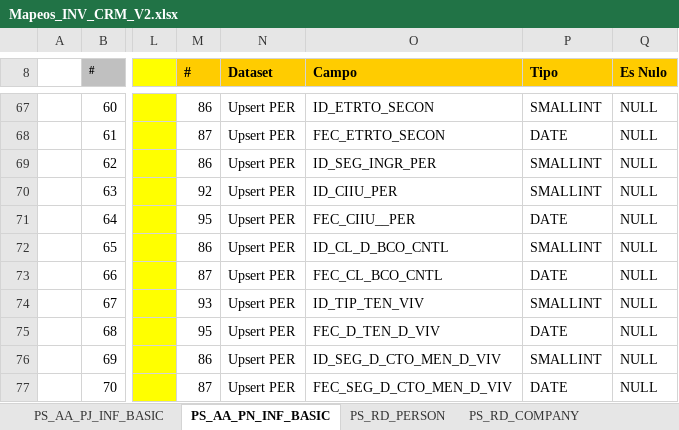
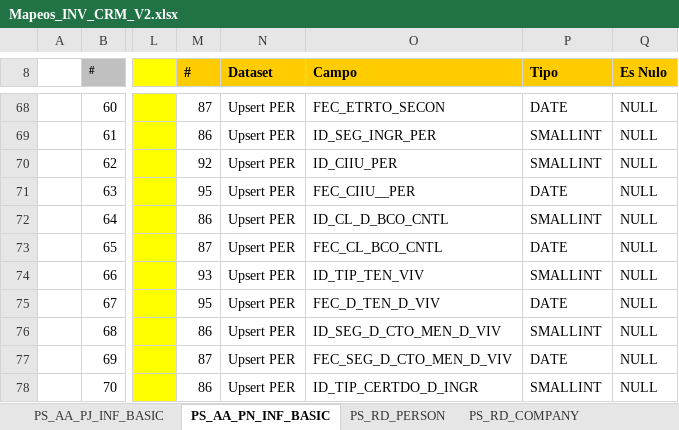
Before and after one commit to dliraFIT/dise-o-popular-dwh, an Excel workbook: CRM/Mapeos_INV_CRM_V2.xlsx, sheet PS_AA_PN_INF_BASIC, drawn as a sheet; only a part is shown, gaps mark what is left out; values as stored, in another font and other column widths than the file's, no borders; addresses are those after the commit; the diff covers the shown part only; the diff names each change by its address in the sheet, - before the commit and + after, or states it on an @@ line.

```diff
--- a/CRM/Mapeos_INV_CRM_V2.xlsx (sheet PS_AA_PN_INF_BASIC)
+++ b/CRM/Mapeos_INV_CRM_V2.xlsx (sheet PS_AA_PN_INF_BASIC)
-M68 (#): 86
+M68 (#): 87
-O68 (Campo): ID_ETRTO_SECON
+O68 (Campo): FEC_ETRTO_SECON
-P68 (Tipo): SMALLINT
+P68 (Tipo): DATE
-M69 (#): 87
+M69 (#): 86
-O69 (Campo): FEC_ETRTO_SECON
+O69 (Campo): ID_SEG_INGR_PER
-P69 (Tipo): DATE
+P69 (Tipo): SMALLINT
-M70 (#): 86
+M70 (#): 92
-O70 (Campo): ID_SEG_INGR_PER
+O70 (Campo): ID_CIIU_PER
-M71 (#): 92
+M71 (#): 95
-O71 (Campo): ID_CIIU_PER
+O71 (Campo): FEC_CIIU__PER
-P71 (Tipo): SMALLINT
+P71 (Tipo): DATE
-M72 (#): 95
+M72 (#): 86
-O72 (Campo): FEC_CIIU__PER
+O72 (Campo): ID_CL_D_BCO_CNTL
-P72 (Tipo): DATE
+P72 (Tipo): SMALLINT
-M73 (#): 86
+M73 (#): 87
-O73 (Campo): ID_CL_D_BCO_CNTL
+O73 (Campo): FEC_CL_BCO_CNTL
-P73 (Tipo): SMALLINT
+P73 (Tipo): DATE
-M74 (#): 87
+M74 (#): 93
-O74 (Campo): FEC_CL_BCO_CNTL
+O74 (Campo): ID_TIP_TEN_VIV
-P74 (Tipo): DATE
+P74 (Tipo): SMALLINT
-M75 (#): 93
+M75 (#): 95
-O75 (Campo): ID_TIP_TEN_VIV
+O75 (Campo): FEC_D_TEN_D_VIV
-P75 (Tipo): SMALLINT
+P75 (Tipo): DATE
-M76 (#): 95
+M76 (#): 86
-O76 (Campo): FEC_D_TEN_D_VIV
+O76 (Campo): ID_SEG_D_CTO_MEN_D_VIV
-P76 (Tipo): DATE
+P76 (Tipo): SMALLINT
-M77 (#): 86
+M77 (#): 87
-O77 (Campo): ID_SEG_D_CTO_MEN_D_VIV
+O77 (Campo): FEC_SEG_D_CTO_MEN_D_VIV
-P77 (Tipo): SMALLINT
+P77 (Tipo): DATE
-M78 (#): 87
+M78 (#): 86
-O78 (Campo): FEC_SEG_D_CTO_MEN_D_VIV
+O78 (Campo): ID_TIP_CERTDO_D_INGR
-P78 (Tipo): DATE
+P78 (Tipo): SMALLINT
```
Also changed, not shown: 2 added rows, 2 removed rows, 72 edited cells and cell formats elsewhere in this sheet.
